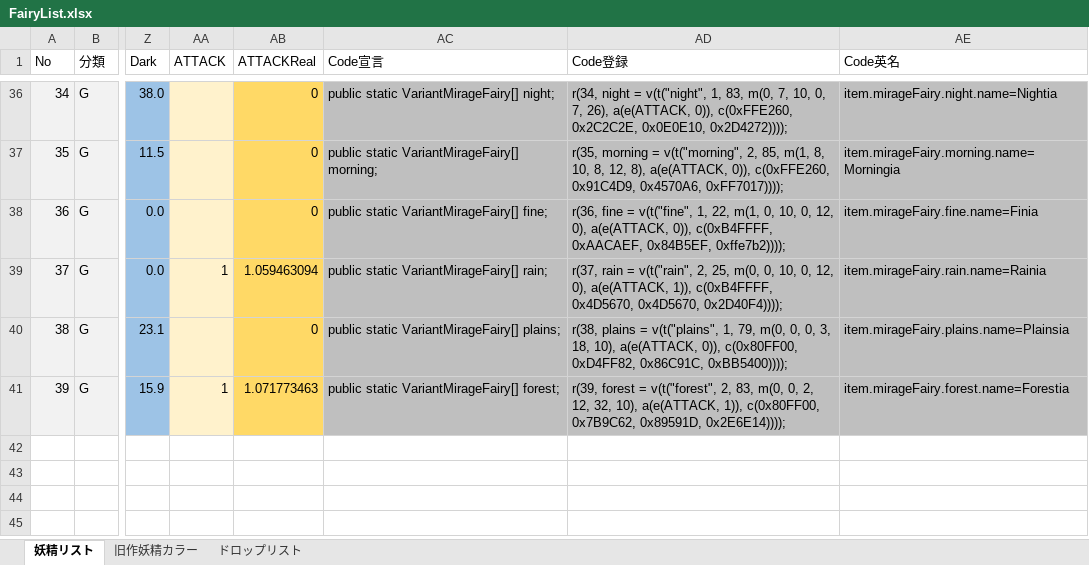
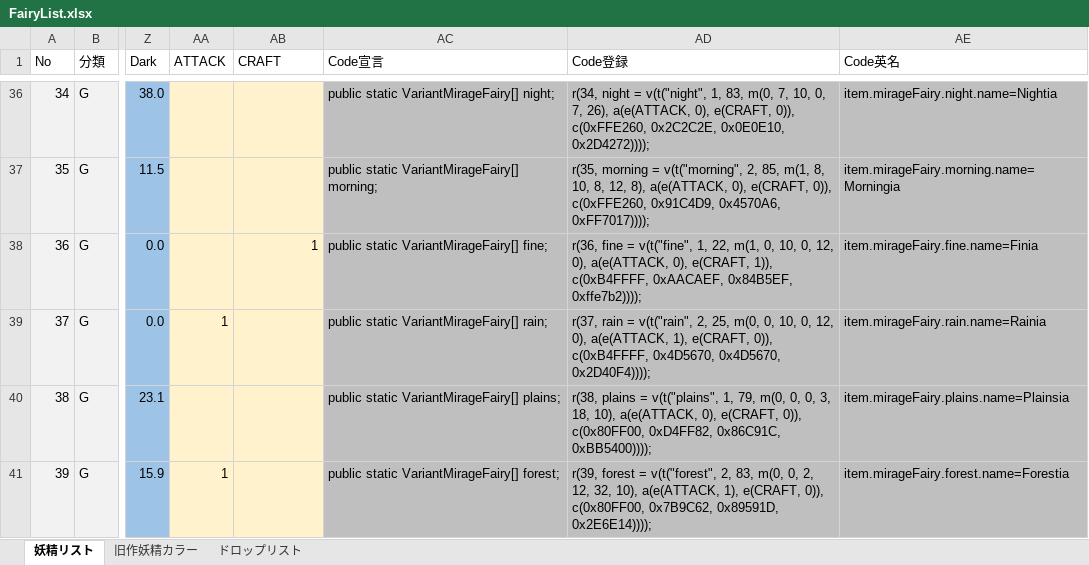
Before and after one commit to MirageFairy/MirageFairy2019, an Excel workbook: FairyList.xlsx, sheet 妖精リスト, drawn as a sheet; only a part is shown, gaps mark what is left out; values as stored, in another font and other column widths than the file's, no borders; table styles not drawn; the diff covers the shown part only; the diff names each change by its address in the sheet, - before the commit and + after, or states it on an @@ line.

```diff
--- a/FairyList.xlsx (sheet 妖精リスト)
+++ b/FairyList.xlsx (sheet 妖精リスト)
-AB1: ATTACKReal
+AB1: CRAFT
-AB36:AB41 fill: #FFD966
+AB36:AB41 fill: #FFF2CC
-AB36:AB37 (CRAFT): 0
+AB36:AB37 (CRAFT): (empty)
-AD36 (Code登録): …26), a(e(ATTACK, 0)), c(0xFFE260,…
+AD36 (Code登録): …26), a(e(ATTACK, 0), e(CRAFT, 0)), c(0xFFE260,…
-AD37 (Code登録): …8), a(e(ATTACK, 0)), c(0xFFE260,…
+AD37 (Code登録): …8), a(e(ATTACK, 0), e(CRAFT, 0)), c(0xFFE260,…
-AB38 (CRAFT): 0
+AB38 (CRAFT): 1
-AD38 (Code登録): …0), a(e(ATTACK, 0)), c(0xB4FFFF, 0xAACAEF,…
+AD38 (Code登録): …0), a(e(ATTACK, 0), e(CRAFT, 1)), c(0xB4FFFF, 0xAACAEF,…
-AB39 (CRAFT): 1.059463094
+AB39 (CRAFT): (empty)
-AD39 (Code登録): …0), a(e(ATTACK, 1)), c(0xB4FFFF, 0x4D5670,…
+AD39 (Code登録): …0), a(e(ATTACK, 1), e(CRAFT, 0)), c(0xB4FFFF, 0x4D5670,…
-AB40 (CRAFT): 0
+AB40 (CRAFT): (empty)
-AD40 (Code登録): …10), a(e(ATTACK, 0)), c(0x80FF00,…
+AD40 (Code登録): …10), a(e(ATTACK, 0), e(CRAFT, 0)), c(0x80FF00,…
-AB41 (CRAFT): 1.071773463
+AB41 (CRAFT): (empty)
-AD41 (Code登録): …10), a(e(ATTACK, 1)), c(0x80FF00, 0x7B9C62,…
+AD41 (Code登録): …10), a(e(ATTACK, 1), e(CRAFT, 0)), c(0x80FF00, 0x7B9C62,…
```
Also changed, not shown: 68 edited cells and cell formats elsewhere in this sheet.
